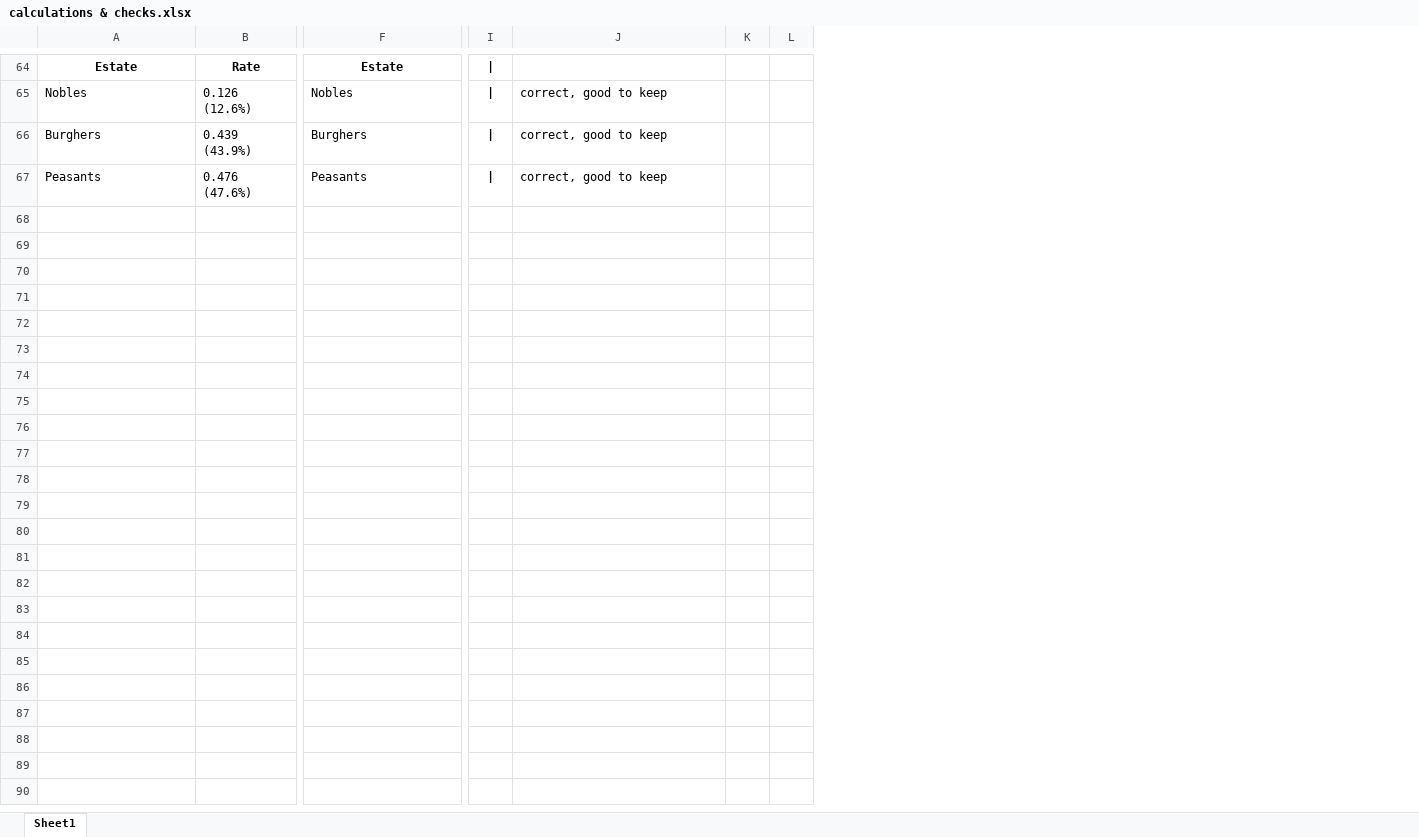
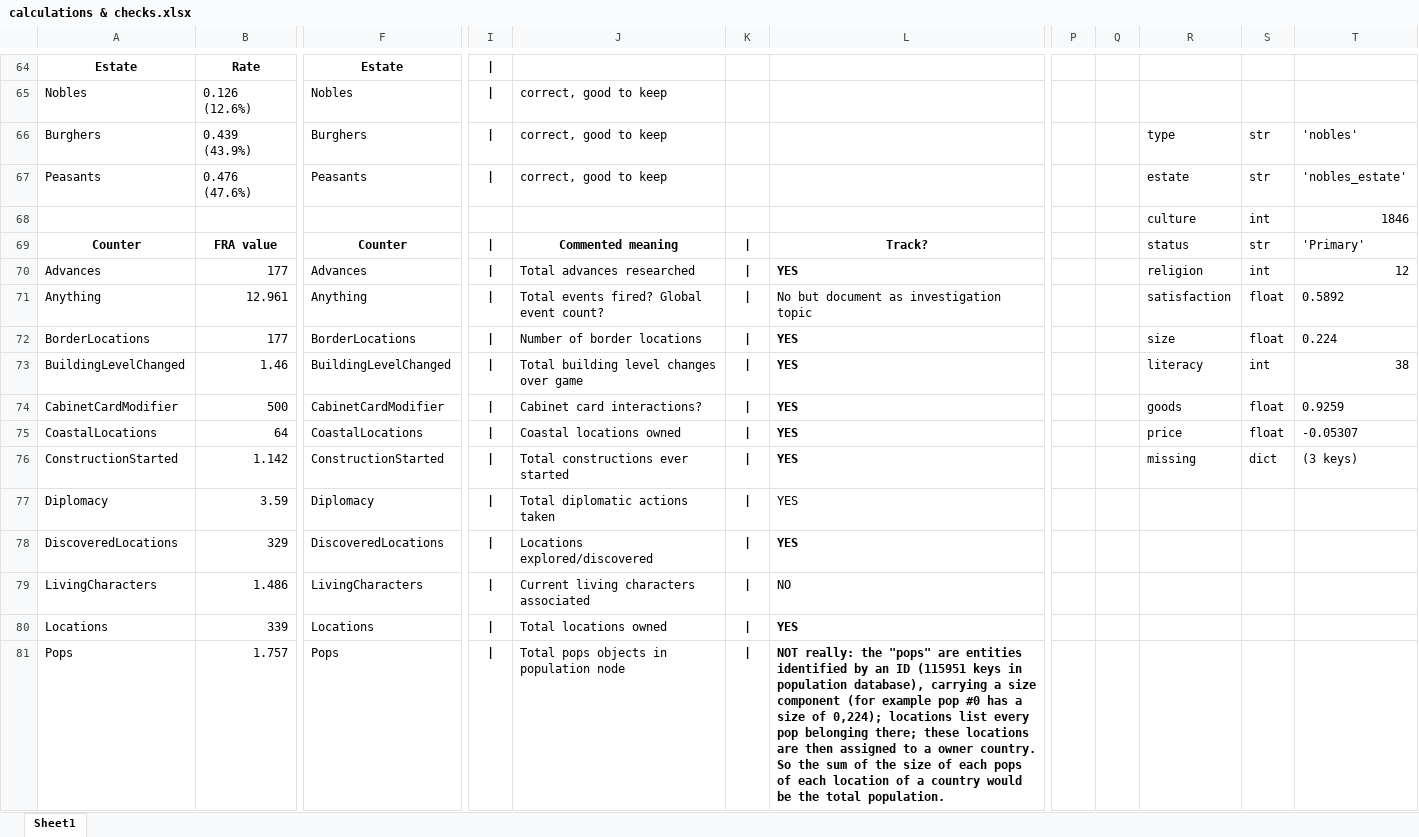
Before and after one commit to cheap5789/PDX-Save-Analyzer, an Excel workbook: docs/games/eu5/calculations & checks.xlsx, sheet Sheet1, drawn as a sheet; only a part is shown, gaps mark what is left out; values as stored, in another font and other column widths than the file's, no borders; charts and pictures not drawn; removed rows and columns are numbered as before the commit, all else as after; rows hold the shown columns only; the diff covers the shown part only; the diff names each change by its address in the sheet, - before the commit and + after, or states it on an @@ line.

Commit message:
documentation refinement- diplo, religio, wars

```diff
--- a/docs/games/eu5/calculations & checks.xlsx (sheet Sheet1)
+++ b/docs/games/eu5/calculations & checks.xlsx (sheet Sheet1)
-column K, empty
-column L, empty
+column K, empty
+column L, empty
+column P, empty
+column Q, empty
+column R, rows 66-67: type | estate
+column S, rows 66-67: str | str
+column T, rows 66-67: 'nobles' | 'nobles_estate'
+row 68:  |  |  |  |  |  |  |  |  | culture | int | 1846
+row 69: Counter | FRA value | Counter | | | Commented meaning | | | Track? |  |  | status | str | 'Primary'
+row 70: Advances | 177 | Advances | | | Total advances researched | | | YES |  |  | religion | int | 12
+row 71: Anything | 12.961 | Anything | | | Total events fired? Global event count? | | | No but document as investigation topic |  |  | satisfaction | float | 0.5892
+row 72: BorderLocations | 177 | BorderLocations | | | Number of border locations | | | YES |  |  | size | float | 0.224
+row 73: BuildingLevelChanged | 1.46 | BuildingLevelChanged | | | Total building level changes over game | | | YES |  |  | literacy | int | 38
+row 74: CabinetCardModifier | 500 | CabinetCardModifier | | | Cabinet card interactions? | | | YES |  |  | goods | float | 0.9259
+row 75: CoastalLocations | 64 | CoastalLocations | | | Coastal locations owned | | | YES |  |  | price | float | -0.05307
+row 76: ConstructionStarted | 1.142 | ConstructionStarted | | | Total constructions ever started | | | YES |  |  | missing | dict | (3 keys)
+row 77: Diplomacy | 3.59 | Diplomacy | | | Total diplomatic actions taken | | | YES
+row 78: DiscoveredLocations | 329 | DiscoveredLocations | | | Locations explored/discovered | | | YES
+row 79: LivingCharacters | 1.486 | LivingCharacters | | | Current living characters associated | | | NO
+row 80: Locations | 339 | Locations | | | Total locations owned | | | YES
+row 81: Pops | 1.757 | Pops | | | Total pops objects in population node | | | NOT really: the "pops" are entities identified by an ID (115951 keys in population database), carrying a size component (for example pop #0 has a size of 0,224); locations list every pop belonging there; these locations are then assigned to a owner country. So the sum of the size of each pops of each location of a country would be the total population.
```
Also changed, not shown: 13 added rows elsewhere in this sheet, charts or pictures, 4 other files.
